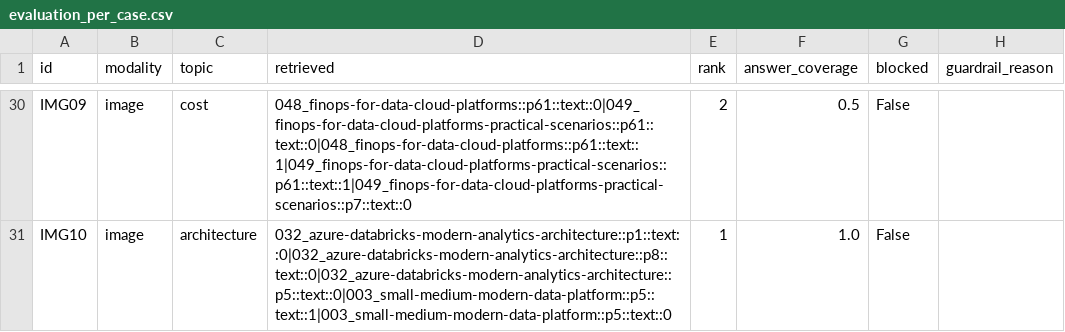
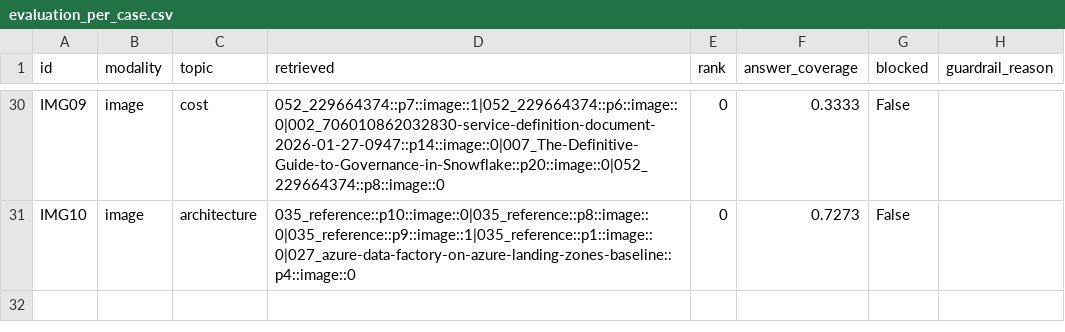
Before and after one commit to pranil-bits/gen_ai_assignment_2_group7_1, a CSV file: deliverables/evaluation_per_case.csv, drawn as a sheet; only a part is shown, gaps mark what is left out; the diff covers the shown part only; the diff names each change by its address in the sheet, - before the commit and + after, or states it on an @@ line.

```diff
--- a/deliverables/evaluation_per_case.csv
+++ b/deliverables/evaluation_per_case.csv
-D30 (retrieved): 048_finops-for-data-cloud-platforms::p61::text::0|049_finops-for-data-cloud-platforms-practical-scenarios::p61::text::0|048_finops-for-data-cloud-platforms::p61::text::1|049_finops-for-data-cloud-platforms-practical-scenarios::p61::text::1|049_finops-for-data-cloud-platforms-practical-scenarios::p7::text::0
+D30 (retrieved): 052_229664374::p7::image::1|052_229664374::p6::image::0|002_706010862032830-service-definition-document-2026-01-27-0947::p14::image::0|007_The-Definitive-Guide-to-Governance-in-Snowflake::p20::image::0|052_229664374::p8::image::0
-E30 (rank): 2
+E30 (rank): 0
-F30 (answer_coverage): 0.5
+F30 (answer_coverage): 0.3333
-D31 (retrieved): 032_azure-databricks-modern-analytics-architecture::p1::text::0|032_azure-databricks-modern-analytics-architecture::p8::text::0|032_azure-databricks-modern-analytics-architecture::p5::text::0|003_small-medium-modern-data-platform::p5::text::1|003_small-medium-modern-data-platform::p5::text::0
+D31 (retrieved): 035_reference::p10::image::0|035_reference::p8::image::0|035_reference::p9::image::1|035_reference::p1::image::0|027_azure-data-factory-on-azure-landing-zones-baseline::p4::image::0
-E31 (rank): 1
+E31 (rank): 0
-F31 (answer_coverage): 1.0
+F31 (answer_coverage): 0.7273
```
Also changed, not shown: 66 edited cells elsewhere in this file, deliverables/prompt_ablation.csv, 10 other files.
